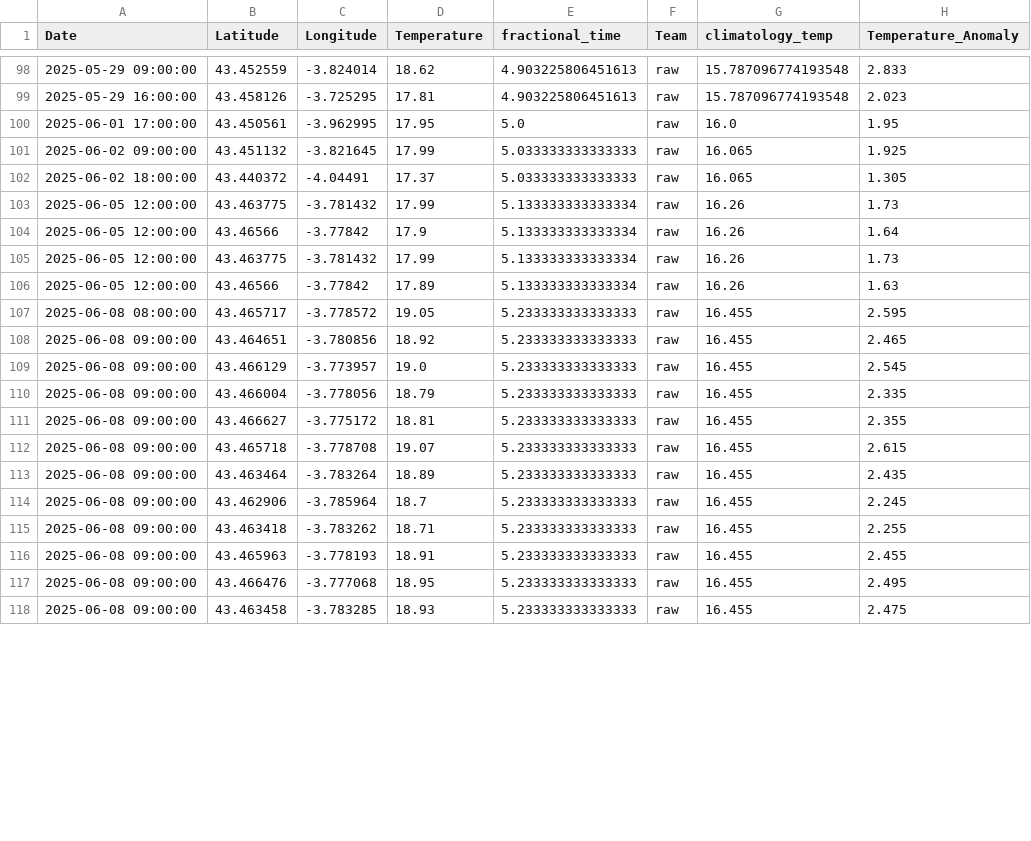
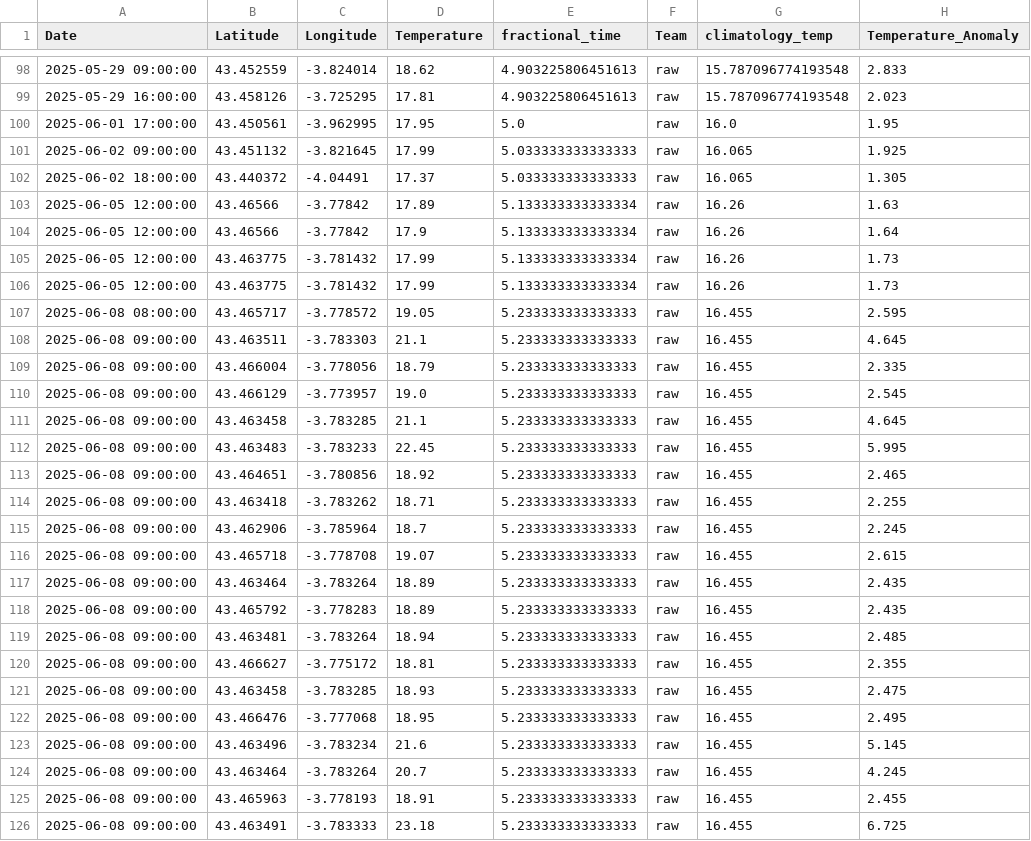
Before and after one commit to ignasivalles/surfclim, a CSV file: data/individual_data.csv, drawn as a sheet; only a part is shown, gaps mark what is left out; the diff covers the shown part only.

```diff
--- a/data/individual_data.csv
+++ b/data/individual_data.csv
@@ -102,17 +102,25 @@ Date,Latitude,Longitude,Temperature,fractional_time,Team,climatology_temp,Temper
 2025-06-02 18:00:00,43.440372,-4.04491,17.37,5.033333333333333,raw,16.065,1.305
-2025-06-05 12:00:00,43.463775,-3.781432,17.99,5.133333333333334,raw,16.26,1.73
+2025-06-05 12:00:00,43.46566,-3.77842,17.89,5.133333333333334,raw,16.26,1.63
 2025-06-05 12:00:00,43.46566,-3.77842,17.9,5.133333333333334,raw,16.26,1.64
 2025-06-05 12:00:00,43.463775,-3.781432,17.99,5.133333333333334,raw,16.26,1.73
-2025-06-05 12:00:00,43.46566,-3.77842,17.89,5.133333333333334,raw,16.26,1.63
+2025-06-05 12:00:00,43.463775,-3.781432,17.99,5.133333333333334,raw,16.26,1.73
 2025-06-08 08:00:00,43.465717,-3.778572,19.05,5.233333333333333,raw,16.455,2.595
+2025-06-08 09:00:00,43.463511,-3.783303,21.1,5.233333333333333,raw,16.455,4.645
+2025-06-08 09:00:00,43.466004,-3.778056,18.79,5.233333333333333,raw,16.455,2.335
+2025-06-08 09:00:00,43.466129,-3.773957,19.0,5.233333333333333,raw,16.455,2.545
+2025-06-08 09:00:00,43.463458,-3.783285,21.1,5.233333333333333,raw,16.455,4.645
+2025-06-08 09:00:00,43.463483,-3.783233,22.45,5.233333333333333,raw,16.455,5.995
 2025-06-08 09:00:00,43.464651,-3.780856,18.92,5.233333333333333,raw,16.455,2.465
-2025-06-08 09:00:00,43.466129,-3.773957,19.0,5.233333333333333,raw,16.455,2.545
-2025-06-08 09:00:00,43.466004,-3.778056,18.79,5.233333333333333,raw,16.455,2.335
-2025-06-08 09:00:00,43.466627,-3.775172,18.81,5.233333333333333,raw,16.455,2.355
+2025-06-08 09:00:00,43.463418,-3.783262,18.71,5.233333333333333,raw,16.455,2.255
+2025-06-08 09:00:00,43.462906,-3.785964,18.7,5.233333333333333,raw,16.455,2.245
 2025-06-08 09:00:00,43.465718,-3.778708,19.07,5.233333333333333,raw,16.455,2.615
 2025-06-08 09:00:00,43.463464,-3.783264,18.89,5.233333333333333,raw,16.455,2.435
-2025-06-08 09:00:00,43.462906,-3.785964,18.7,5.233333333333333,raw,16.455,2.245
-2025-06-08 09:00:00,43.463418,-3.783262,18.71,5.233333333333333,raw,16.455,2.255
+2025-06-08 09:00:00,43.465792,-3.778283,18.89,5.233333333333333,raw,16.455,2.435
+2025-06-08 09:00:00,43.463481,-3.783264,18.94,5.233333333333333,raw,16.455,2.485
+2025-06-08 09:00:00,43.466627,-3.775172,18.81,5.233333333333333,raw,16.455,2.355
+2025-06-08 09:00:00,43.463458,-3.783285,18.93,5.233333333333333,raw,16.455,2.475
+2025-06-08 09:00:00,43.466476,-3.777068,18.95,5.233333333333333,raw,16.455,2.495
+2025-06-08 09:00:00,43.463496,-3.783234,21.6,5.233333333333333,raw,16.455,5.145
+2025-06-08 09:00:00,43.463464,-3.783264,20.7,5.233333333333333,raw,16.455,4.245
 2025-06-08 09:00:00,43.465963,-3.778193,18.91,5.233333333333333,raw,16.455,2.455
-2025-06-08 09:00:00,43.466476,-3.777068,18.95,5.233333333333333,raw,16.455,2.495
-2025-06-08 09:00:00,43.463458,-3.783285,18.93,5.233333333333333,raw,16.455,2.475
+2025-06-08 09:00:00,43.463491,-3.783333,23.18,5.233333333333333,raw,16.455,6.725
```
Also changed, not shown: 7 added rows and 51 moved rows elsewhere in this file, 3 other files.
